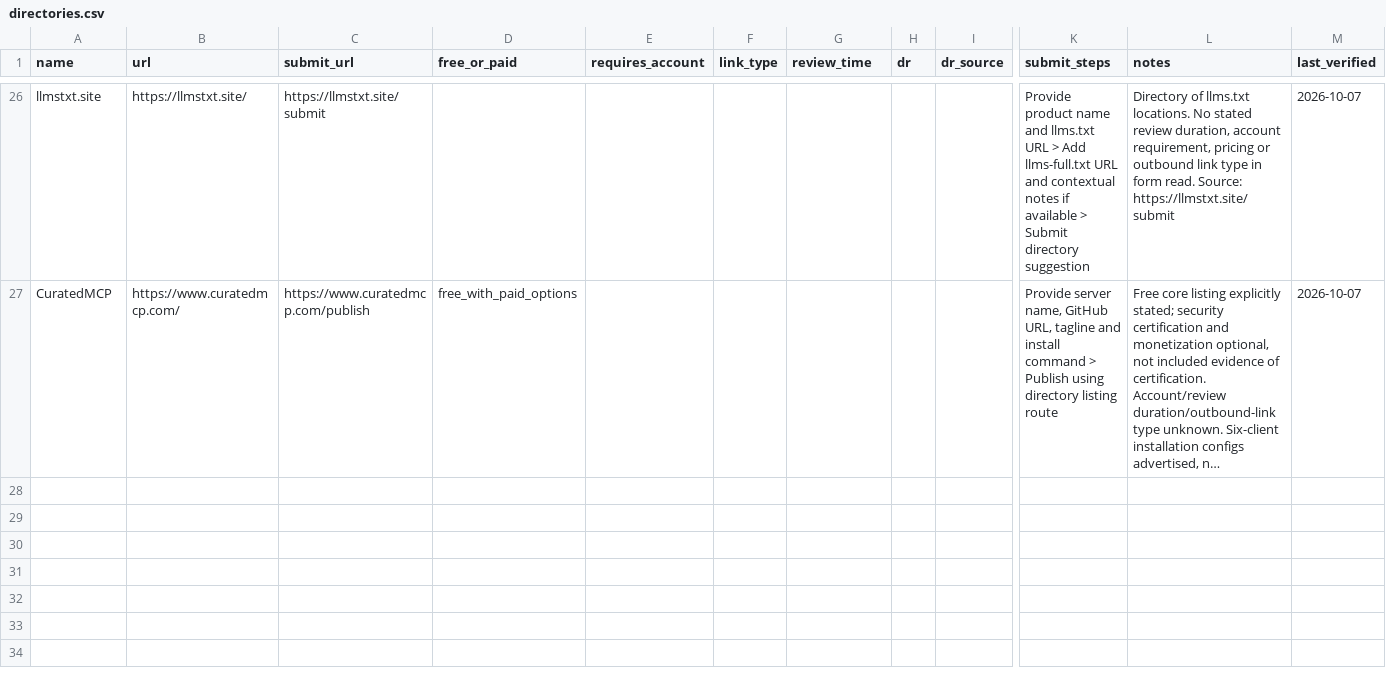
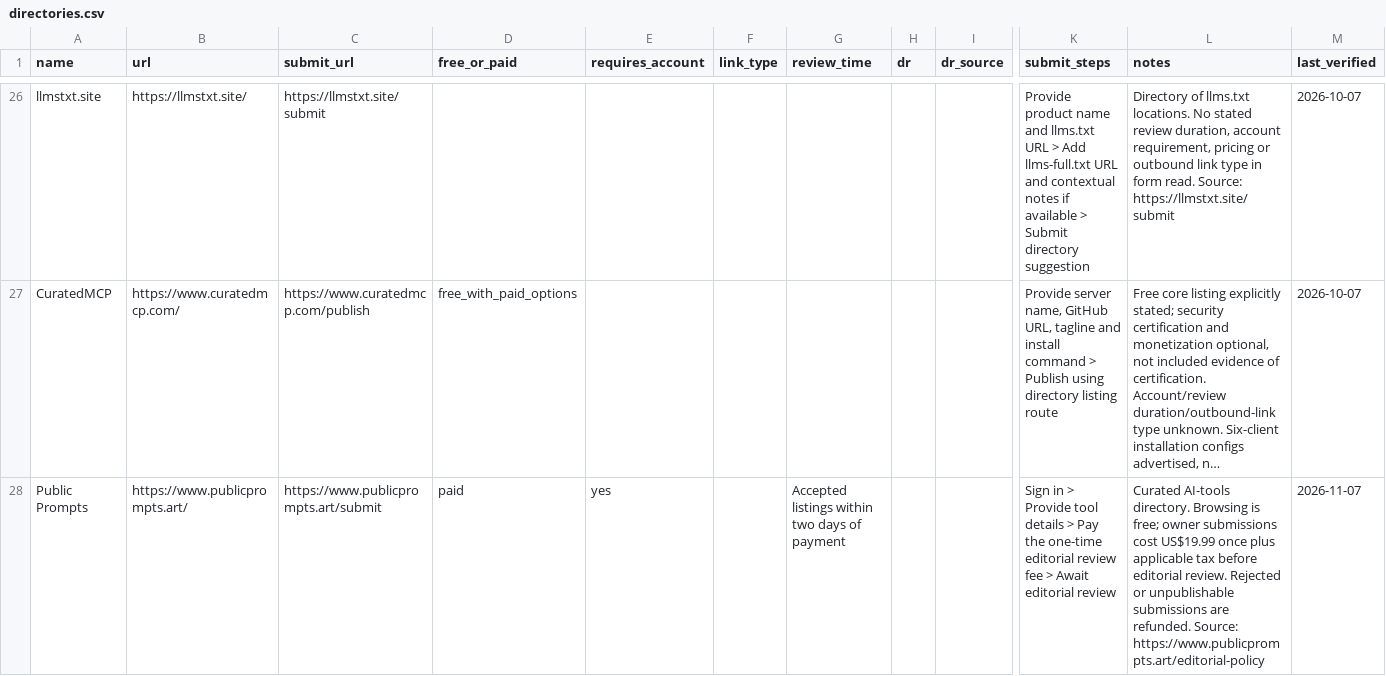
Before and after one commit to teamhandyapps-oss/launch-directories, a CSV file: directories.csv, drawn as a sheet; only a part is shown, gaps mark what is left out; long unchanged cells end in …; rows hold the shown columns only; the diff names each change by its address in the sheet, - before the commit and + after, or states it on an @@ line.

Commit message:
Add Public Prompts AI tools directory

```diff
--- a/directories.csv
+++ b/directories.csv
+row 28: Public Prompts | https://www.publicprompts.art/ | https://www.publicprompts.art/submit | paid | yes |  | Accepted listings within two days of payment |  |  | Sign in > Provide tool details > Pay the one-time editorial review fee > Await editorial review | Curated AI-tools directory. Browsing is free; owner submissions cost US$19.99 once plus applicable tax before editorial review. Rejected or unpublishable submissions are refunded. Source: https://www.publicprompts.art/editorial-policy | 2026-11-07
```
Also changed, not shown: 2 other files.
